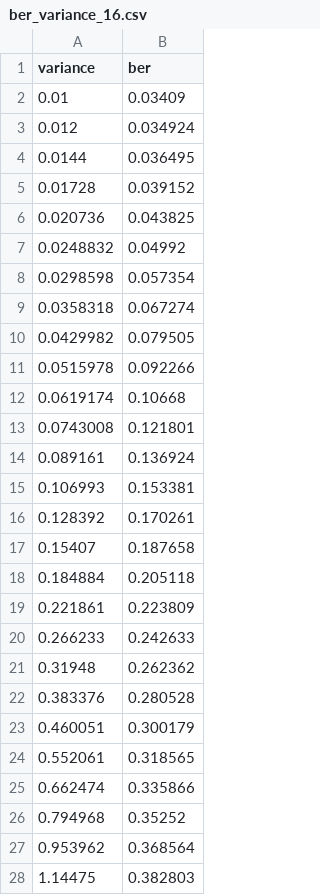
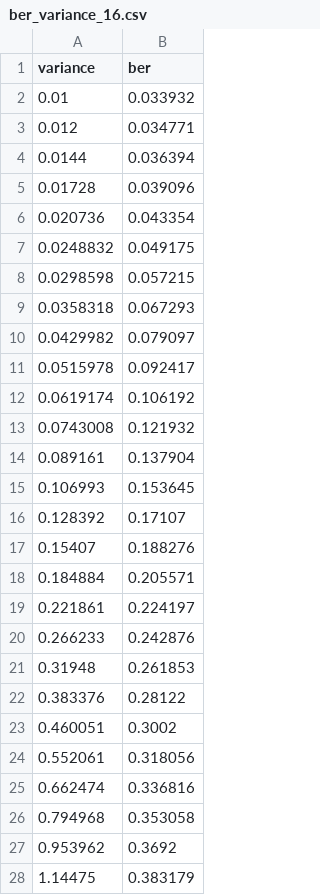
Before and after one commit to Bambuchachkin/IMPULS_2026, a CSV file: Task_2(QAM)/CSV/ber_variance_16.csv, drawn as a sheet; only a part is shown; the diff covers the shown part only.

```diff
--- a/Task_2(QAM)/CSV/ber_variance_16.csv
+++ b/Task_2(QAM)/CSV/ber_variance_16.csv
@@ -1,28 +1,28 @@
 variance,ber
-0.01,0.03409
-0.012,0.034924
-0.0144,0.036495
-0.01728,0.039152
-0.020736,0.043825
-0.0248832,0.04992
-0.0298598,0.057354
-0.0358318,0.067274
-0.0429982,0.079505
-0.0515978,0.092266
-0.0619174,0.10668
-0.0743008,0.121801
-0.089161,0.136924
-0.106993,0.153381
-0.128392,0.170261
-0.15407,0.187658
-0.184884,0.205118
-0.221861,0.223809
-0.266233,0.242633
-0.31948,0.262362
-0.383376,0.280528
-0.460051,0.300179
-0.552061,0.318565
-0.662474,0.335866
-0.794968,0.35252
-0.953962,0.368564
-1.14475,0.382803
+0.01,0.033932
+0.012,0.034771
+0.0144,0.036394
+0.01728,0.039096
+0.020736,0.043354
+0.0248832,0.049175
+0.0298598,0.057215
+0.0358318,0.067293
+0.0429982,0.079097
+0.0515978,0.092417
+0.0619174,0.106192
+0.0743008,0.121932
+0.089161,0.137904
+0.106993,0.153645
+0.128392,0.17107
+0.15407,0.188276
+0.184884,0.205571
+0.221861,0.224197
+0.266233,0.242876
+0.31948,0.261853
+0.383376,0.28122
+0.460051,0.3002
+0.552061,0.318056
+0.662474,0.336816
+0.794968,0.353058
+0.953962,0.3692
+1.14475,0.383179
```
Also changed, not shown: 11 edited cells elsewhere in this file, Task_2(QAM)/CSV/ber_variance_4.csv, Task_2(QAM)/CSV/ber_variance_64.csv, 2 other files.
